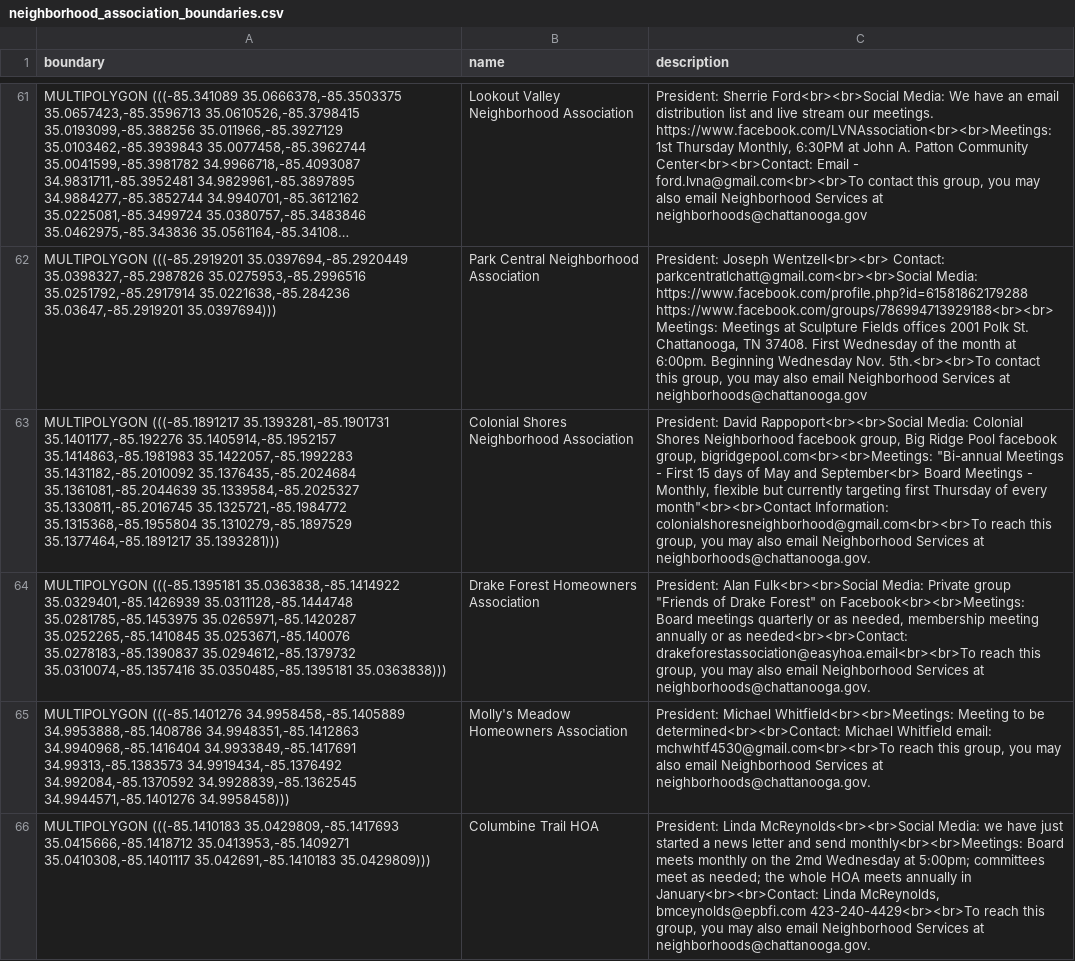
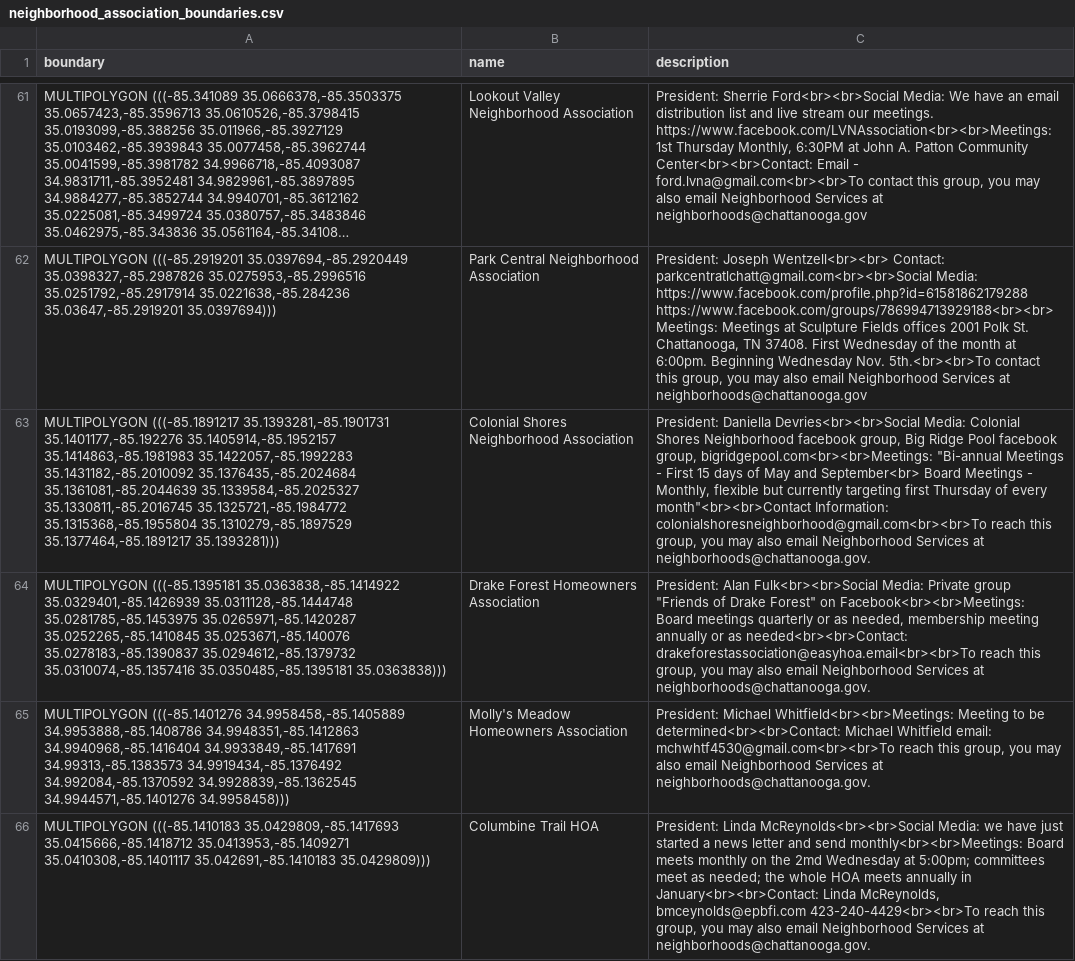
Before and after one commit to officeofperformancemanagement/neighborhood_association_boundaries, a CSV file: files/neighborhood_association_boundaries.csv, drawn as a sheet; only a part is shown, gaps mark what is left out; long unchanged cells end in …; the diff names each change by its address in the sheet, - before the commit and + after, or states it on an @@ line.

```diff
--- a/files/neighborhood_association_boundaries.csv
+++ b/files/neighborhood_association_boundaries.csv
-C63 (description): President: David Rappoport<br><br>Social Media: Colonial…
+C63 (description): President: Daniella Devries<br><br>Social Media: Colonial…
```
Also changed, not shown: 1 other file.
